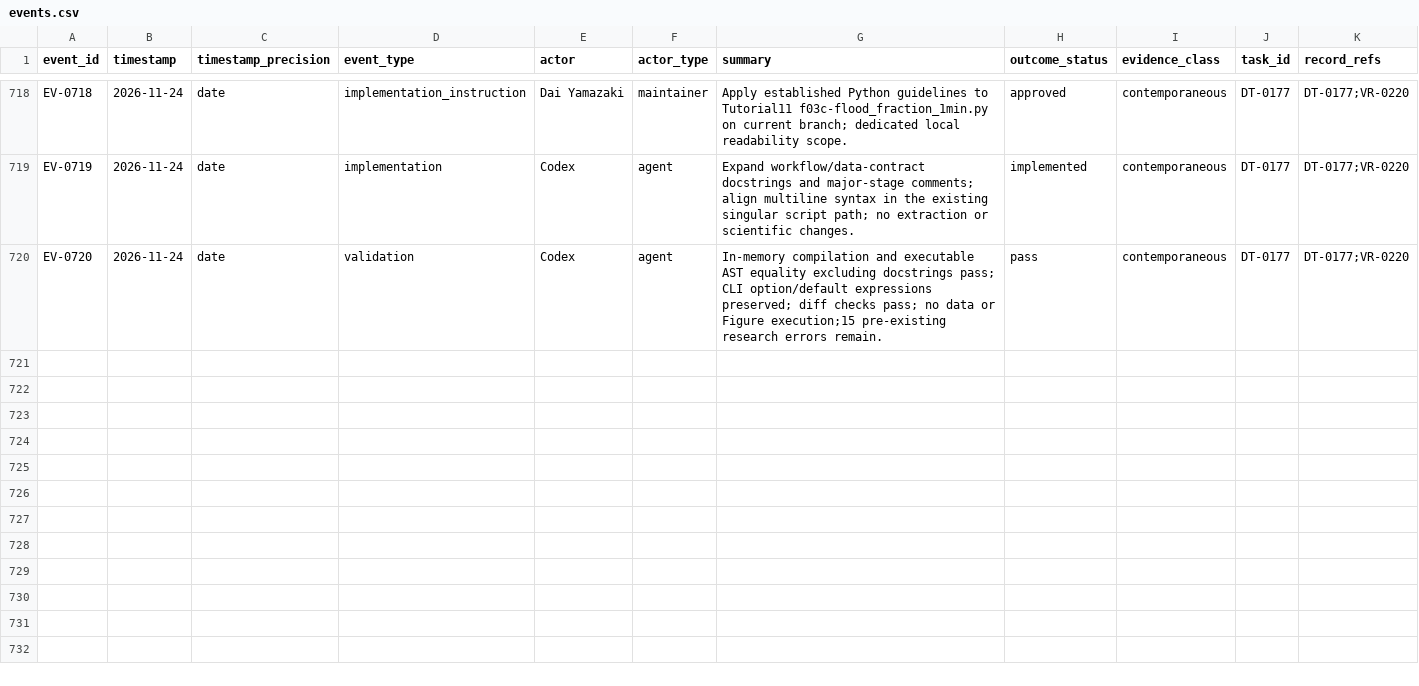
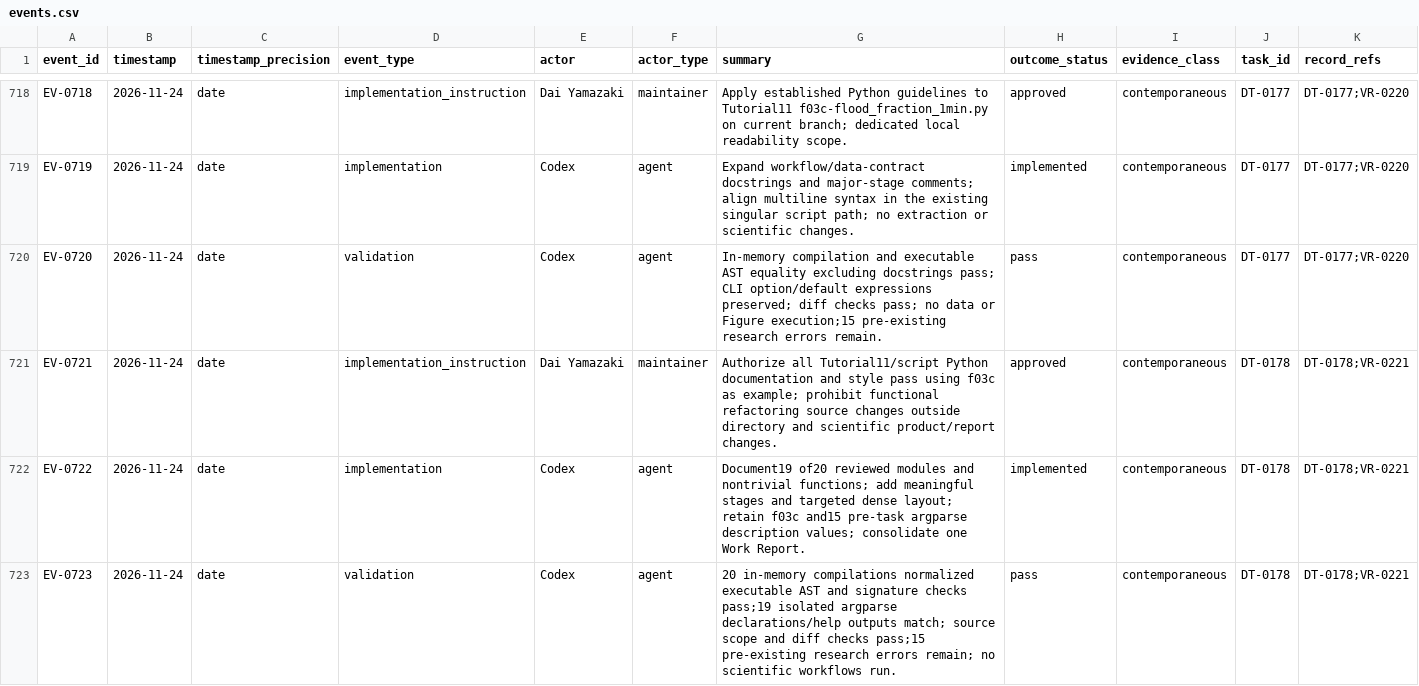
Before and after one commit to global-hydrodynamics/cmf_v5_beta, a CSV file: research/events.csv, drawn as a sheet; only a part is shown, gaps mark what is left out; rows hold the shown columns only; the diff names each change by its address in the sheet, - before the commit and + after, or states it on an @@ line.

```diff
--- a/research/events.csv
+++ b/research/events.csv
+row 721: EV-0721 | 2026-11-24 | date | implementation_instruction | Dai Yamazaki | maintainer | Authorize all Tutorial11/script Python documentation and style pass using f03c as example; prohibit functional refactoring source changes outside directory and scientific product/report changes. | approved | contemporaneous | DT-0178 | DT-0178;VR-0221
+row 722: EV-0722 | 2026-11-24 | date | implementation | Codex | agent | Document19 of20 reviewed modules and nontrivial functions; add meaningful stages and targeted dense layout; retain f03c and15 pre-task argparse description values; consolidate one Work Report. | implemented | contemporaneous | DT-0178 | DT-0178;VR-0221
+row 723: EV-0723 | 2026-11-24 | date | validation | Codex | agent | 20 in-memory compilations normalized executable AST and signature checks pass;19 isolated argparse declarations/help outputs match; source scope and diff checks pass;15 pre-existing research errors remain; no scientific workflows run. | pass | contemporaneous | DT-0178 | DT-0178;VR-0221
```
Also changed, not shown: research/development_tasks.csv, research/validation_runs.csv, 22 other files.
